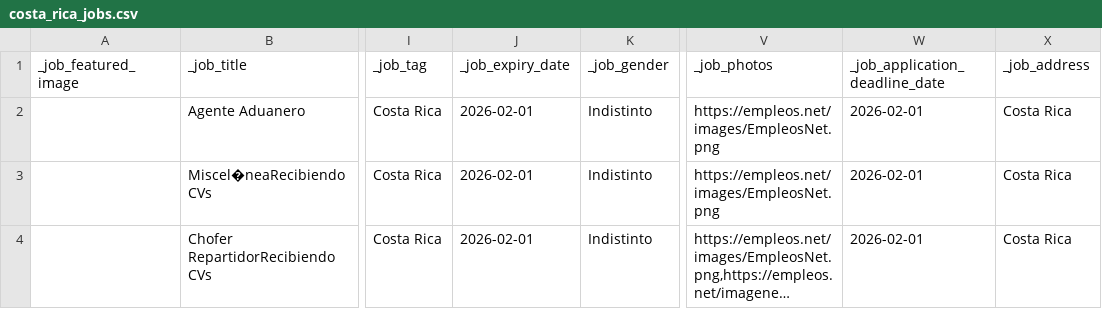
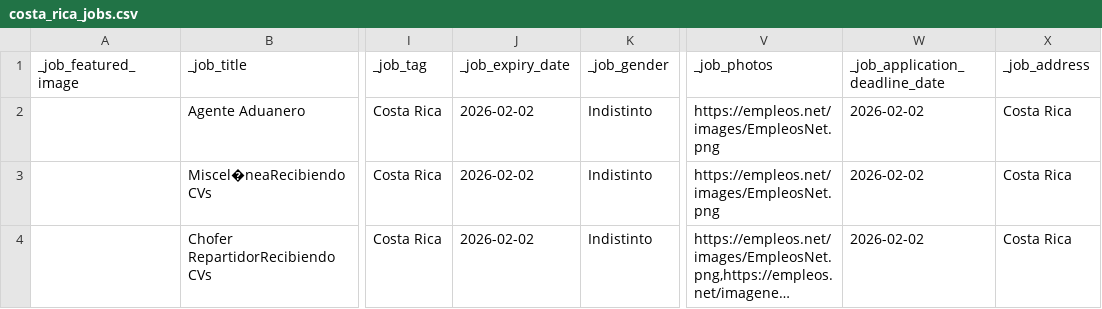
Before and after one commit to carloshubb/costarica_jobs, a CSV file: costa_rica_jobs.csv, drawn as a sheet; only a part is shown, gaps mark what is left out; long unchanged cells end in …; the diff covers the shown part only; the diff names each change by its address in the sheet, - before the commit and + after, or states it on an @@ line.

```diff
--- a/costa_rica_jobs.csv
+++ b/costa_rica_jobs.csv
-J2:J4 (_job_expiry_date): 2026-02-01
+J2:J4 (_job_expiry_date): 2026-02-02
-W2:W4 (_job_application_deadline_date): 2026-02-01
+W2:W4 (_job_application_deadline_date): 2026-02-02
```
Also changed, not shown: 1 added row, 1 removed row and 99 edited cells elsewhere in this file, 1 other file.
